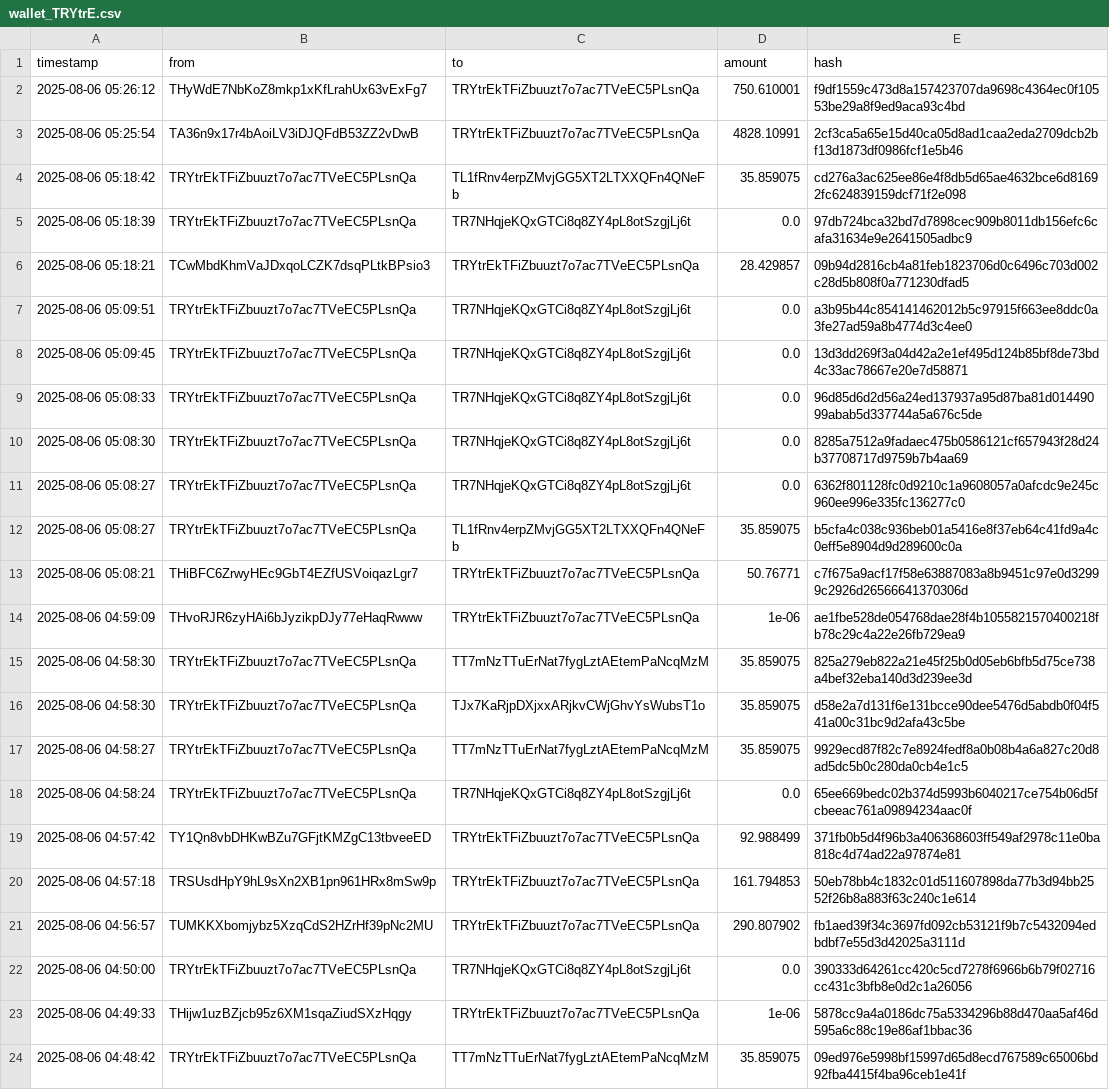
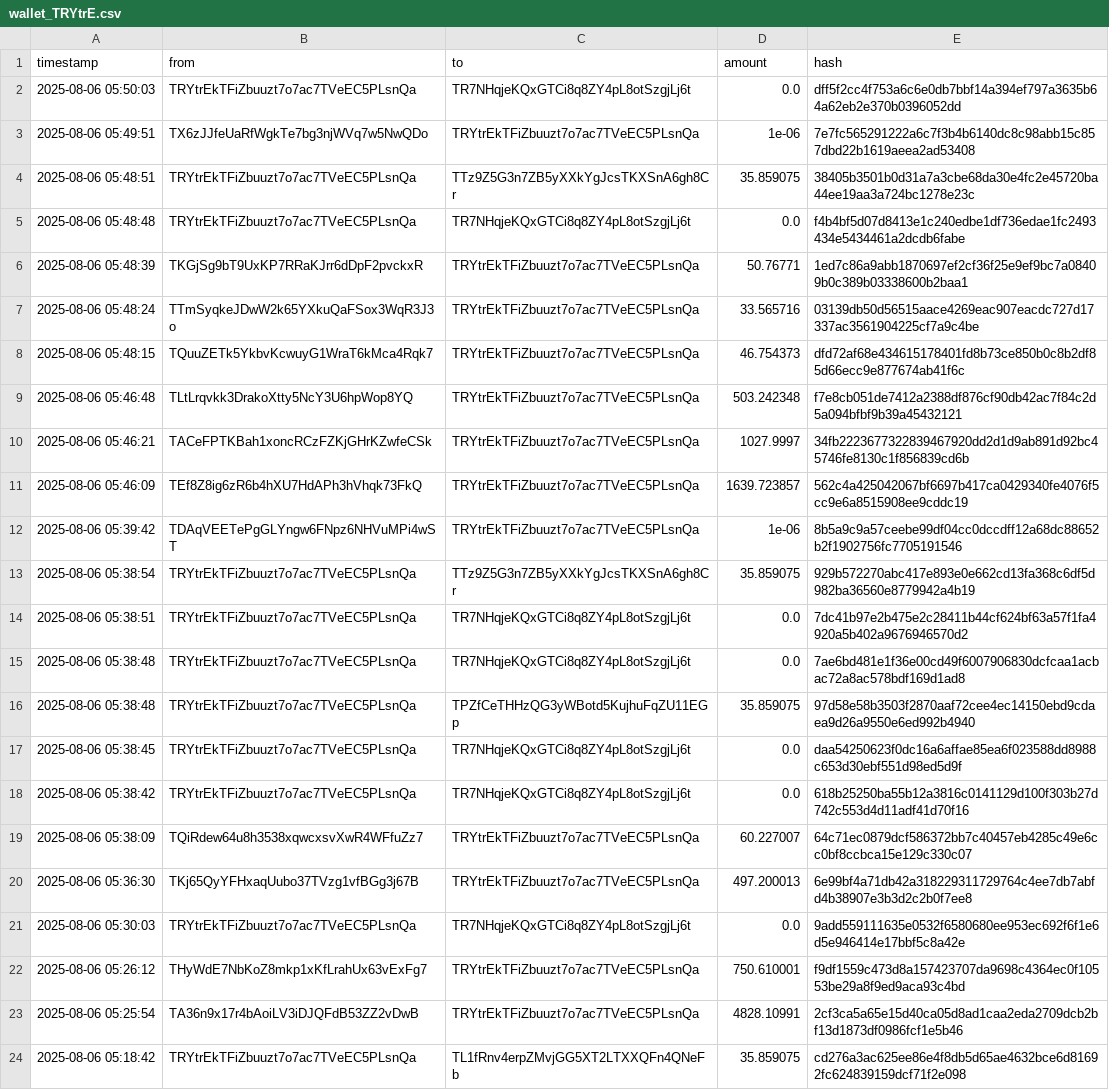
Before and after one commit to Lexsuss/tron-wallet-monitor, a CSV file: data/wallet_TRYtrE.csv, drawn as a sheet; only a part is shown; the shorter side is filled out with more unchanged rows.

```diff
--- a/data/wallet_TRYtrE.csv
+++ b/data/wallet_TRYtrE.csv
@@ -1,2 +1,22 @@
 timestamp,from,to,amount,hash
+2025-08-06 05:50:03,TRYtrEkTFiZbuuzt7o7ac7TVeEC5PLsnQa,TR7NHqjeKQxGTCi8q8ZY4pL8otSzgjLj6t,0.0,dff5f2cc4f753a6c6e0db7bbf14a394ef797a3635b64a62eb2e370b0396052dd
+2025-08-06 05:49:51,TX6zJJfeUaRfWgkTe7bg3njWVq7w5NwQDo,TRYtrEkTFiZbuuzt7o7ac7TVeEC5PLsnQa,1e-06,7e7fc565291222a6c7f3b4b6140dc8c98abb15c857dbd22b1619aeea2ad53408
+2025-08-06 05:48:51,TRYtrEkTFiZbuuzt7o7ac7TVeEC5PLsnQa,TTz9Z5G3n7ZB5yXXkYgJcsTKXSnA6gh8Cr,35.859075,38405b3501b0d31a7a3cbe68da30e4fc2e45720ba44ee19aa3a724bc1278e23c
+2025-08-06 05:48:48,TRYtrEkTFiZbuuzt7o7ac7TVeEC5PLsnQa,TR7NHqjeKQxGTCi8q8ZY4pL8otSzgjLj6t,0.0,f4b4bf5d07d8413e1c240edbe1df736edae1fc2493434e5434461a2dcdb6fabe
+2025-08-06 05:48:39,TKGjSg9bT9UxKP7RRaKJrr6dDpF2pvckxR,TRYtrEkTFiZbuuzt7o7ac7TVeEC5PLsnQa,50.76771,1ed7c86a9abb1870697ef2cf36f25e9ef9bc7a08409b0c389b03338600b2baa1
+2025-08-06 05:48:24,TTmSyqkeJDwW2k65YXkuQaFSox3WqR3J3o,TRYtrEkTFiZbuuzt7o7ac7TVeEC5PLsnQa,33.565716,03139db50d56515aace4269eac907eacdc727d17337ac3561904225cf7a9c4be
+2025-08-06 05:48:15,TQuuZETk5YkbvKcwuyG1WraT6kMca4Rqk7,TRYtrEkTFiZbuuzt7o7ac7TVeEC5PLsnQa,46.754373,dfd72af68e434615178401fd8b73ce850b0c8b2df85d66ecc9e877674ab41f6c
+2025-08-06 05:46:48,TLtLrqvkk3DrakoXtty5NcY3U6hpWop8YQ,TRYtrEkTFiZbuuzt7o7ac7TVeEC5PLsnQa,503.242348,f7e8cb051de7412a2388df876cf90db42ac7f84c2d5a094bfbf9b39a45432121
+2025-08-06 05:46:21,TACeFPTKBah1xoncRCzFZKjGHrKZwfeCSk,TRYtrEkTFiZbuuzt7o7ac7TVeEC5PLsnQa,1027.9997,34fb2223677322839467920dd2d1d9ab891d92bc45746fe8130c1f856839cd6b
+2025-08-06 05:46:09,TEf8Z8ig6zR6b4hXU7HdAPh3hVhqk73FkQ,TRYtrEkTFiZbuuzt7o7ac7TVeEC5PLsnQa,1639.723857,562c4a425042067bf6697b417ca0429340fe4076f5cc9e6a8515908ee9cddc19
+2025-08-06 05:39:42,TDAqVEETePgGLYngw6FNpz6NHVuMPi4wST,TRYtrEkTFiZbuuzt7o7ac7TVeEC5PLsnQa,1e-06,8b5a9c9a57ceebe99df04cc0dccdff12a68dc88652b2f1902756fc7705191546
+2025-08-06 05:38:54,TRYtrEkTFiZbuuzt7o7ac7TVeEC5PLsnQa,TTz9Z5G3n7ZB5yXXkYgJcsTKXSnA6gh8Cr,35.859075,929b572270abc417e893e0e662cd13fa368c6df5d982ba36560e8779942a4b19
+2025-08-06 05:38:51,TRYtrEkTFiZbuuzt7o7ac7TVeEC5PLsnQa,TR7NHqjeKQxGTCi8q8ZY4pL8otSzgjLj6t,0.0,7dc41b97e2b475e2c28411b44cf624bf63a57f1fa4920a5b402a9676946570d2
+2025-08-06 05:38:48,TRYtrEkTFiZbuuzt7o7ac7TVeEC5PLsnQa,TR7NHqjeKQxGTCi8q8ZY4pL8otSzgjLj6t,0.0,7ae6bd481e1f36e00cd49f6007906830dcfcaa1acbac72a8ac578bdf169d1ad8
+2025-08-06 05:38:48,TRYtrEkTFiZbuuzt7o7ac7TVeEC5PLsnQa,TPZfCeTHHzQG3yWBotd5KujhuFqZU11EGp,35.859075,97d58e58b3503f2870aaf72cee4ec14150ebd9cdaea9d26a9550e6ed992b4940
+2025-08-06 05:38:45,TRYtrEkTFiZbuuzt7o7ac7TVeEC5PLsnQa,TR7NHqjeKQxGTCi8q8ZY4pL8otSzgjLj6t,0.0,daa54250623f0dc16a6affae85ea6f023588dd8988c653d30ebf551d98ed5d9f
+2025-08-06 05:38:42,TRYtrEkTFiZbuuzt7o7ac7TVeEC5PLsnQa,TR7NHqjeKQxGTCi8q8ZY4pL8otSzgjLj6t,0.0,618b25250ba55b12a3816c0141129d100f303b27d742c553d4d11adf41d70f16
+2025-08-06 05:38:09,TQiRdew64u8h3538xqwcxsvXwR4WFfuZz7,TRYtrEkTFiZbuuzt7o7ac7TVeEC5PLsnQa,60.227007,64c71ec0879dcf586372bb7c40457eb4285c49e6cc0bf8ccbca15e129c330c07
+2025-08-06 05:36:30,TKj65QyYFHxaqUubo37TVzg1vfBGg3j67B,TRYtrEkTFiZbuuzt7o7ac7TVeEC5PLsnQa,497.200013,6e99bf4a71db42a318229311729764c4ee7db7abfd4b38907e3b3d2c2b0f7ee8
+2025-08-06 05:30:03,TRYtrEkTFiZbuuzt7o7ac7TVeEC5PLsnQa,TR7NHqjeKQxGTCi8q8ZY4pL8otSzgjLj6t,0.0,9add559111635e0532f6580680ee953ec692f6f1e6d5e946414e17bbf5c8a42e
 2025-08-06 05:26:12,THyWdE7NbKoZ8mkp1xKfLrahUx63vExFg7,TRYtrEkTFiZbuuzt7o7ac7TVeEC5PLsnQa,750.610001,f9df1559c473d8a157423707da9698c4364ec0f10553be29a8f9ed9aca93c4bd
```
